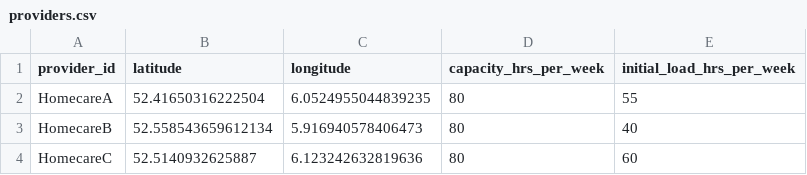
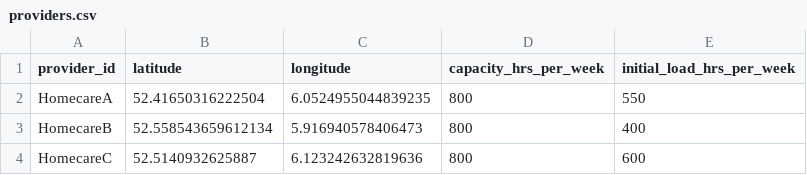
Before and after one commit to annehoogeveen1-ux/Planning-Scheduling, a CSV file: providers.csv, drawn as a sheet.

```diff
--- a/providers.csv
+++ b/providers.csv
@@ -1,4 +1,4 @@
 provider_id,latitude,longitude,capacity_hrs_per_week,initial_load_hrs_per_week
-HomecareA,52.41650316222504, 6.0524955044839235,80,55
-HomecareB,52.558543659612134, 5.916940578406473,80,40
-HomecareC,52.5140932625887, 6.123242632819636,80,60
+HomecareA,52.41650316222504, 6.0524955044839235,800,550
+HomecareB,52.558543659612134, 5.916940578406473,800,400
+HomecareC,52.5140932625887, 6.123242632819636,800,600
```
Also changed, not shown: 1 other file.
